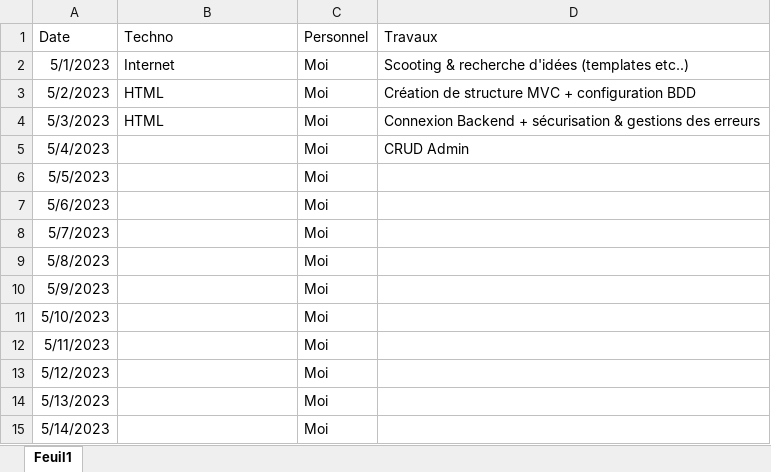
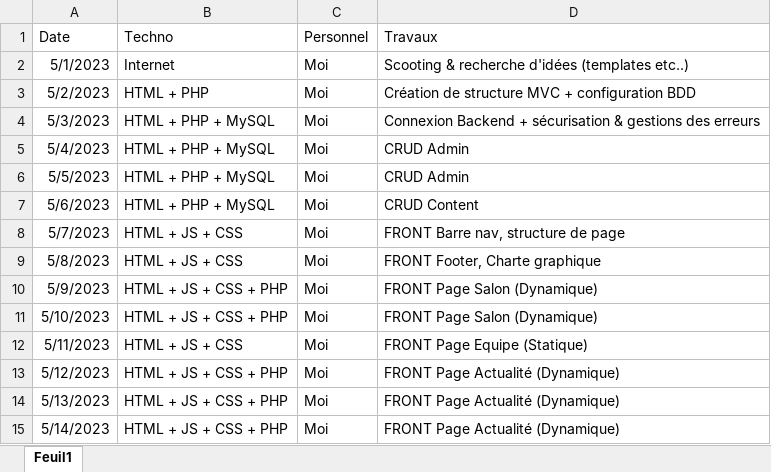
Before and after one commit to Nyxqt/CoiffureKopp, an Excel workbook: Info projet/Journal de bord.xlsx, sheet Feuil1, drawn as a sheet; values as stored, in another font and other column widths than the file's, no borders; the diff names each change by its address in the sheet, - before the commit and + after, or states it on an @@ line.

Commit message:
db structure changed, foreign key added

```diff
--- a/Info projet/Journal de bord.xlsx (sheet Feuil1)
+++ b/Info projet/Journal de bord.xlsx (sheet Feuil1)
-B3 (Techno): HTML
+B3 (Techno): HTML + PHP
-B4 (Techno): HTML
+B4 (Techno): HTML + PHP + MySQL
-B5:B7 (Techno): (empty)
+B5:B7 (Techno): HTML + PHP + MySQL
-D6 (Travaux): (empty)
+D6 (Travaux): CRUD Admin
-D7 (Travaux): (empty)
+D7 (Travaux): CRUD Content
-B8:B9 (Techno): (empty)
+B8:B9 (Techno): HTML + JS + CSS
-D8 (Travaux): (empty)
+D8 (Travaux): FRONT Barre nav, structure de page
-D9 (Travaux): (empty)
+D9 (Travaux): FRONT Footer, Charte graphique
-B10:B11 (Techno): (empty)
+B10:B11 (Techno): HTML + JS + CSS + PHP
-D10:D11 (Travaux): (empty)
+D10:D11 (Travaux): FRONT Page Salon (Dynamique)
-B12 (Techno): (empty)
+B12 (Techno): HTML + JS + CSS
-D12 (Travaux): (empty)
+D12 (Travaux): FRONT Page Equipe (Statique)
-B13:B15 (Techno): (empty)
+B13:B15 (Techno): HTML + JS + CSS + PHP
-D13:D15 (Travaux): (empty)
+D13:D15 (Travaux): FRONT Page Actualité (Dynamique)
```
Also changed, not shown: 4 other files.
